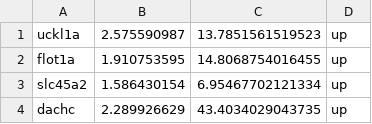
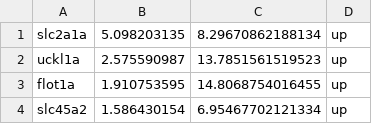
Before and after one commit to hxyv/what_happened_to_zebrafish, a CSV file: data/distal_enriched_trans.csv, drawn as a sheet; only a part is shown; the shorter side is filled out with more unchanged rows; the diff names each change by its address in the sheet, - before the commit and + after, or states it on an @@ line.

```diff
--- a/data/distal_enriched_trans.csv
+++ b/data/distal_enriched_trans.csv
+row 1: slc2a1a | 5.098203135 | 8.29670862188134 | up
```
Also changed, not shown: data/distal_enriched_protein.csv, data/enriched_protein.csv, 14 other files.
